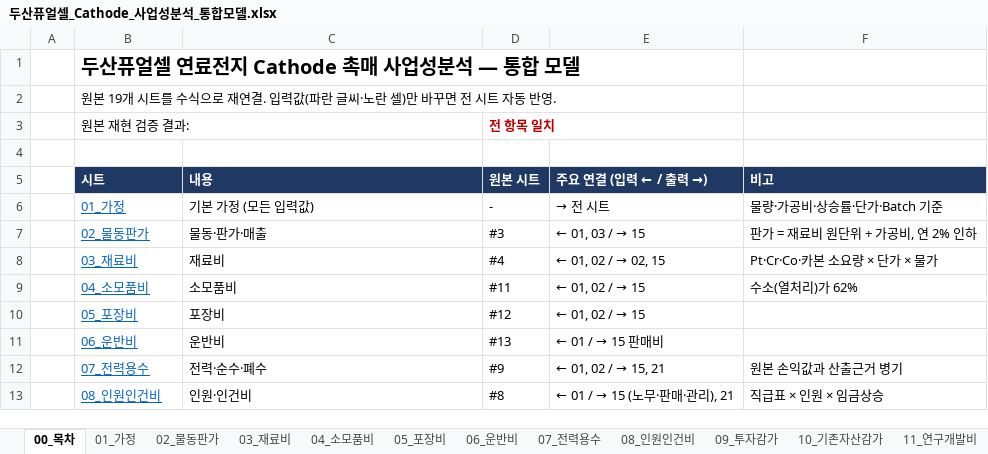
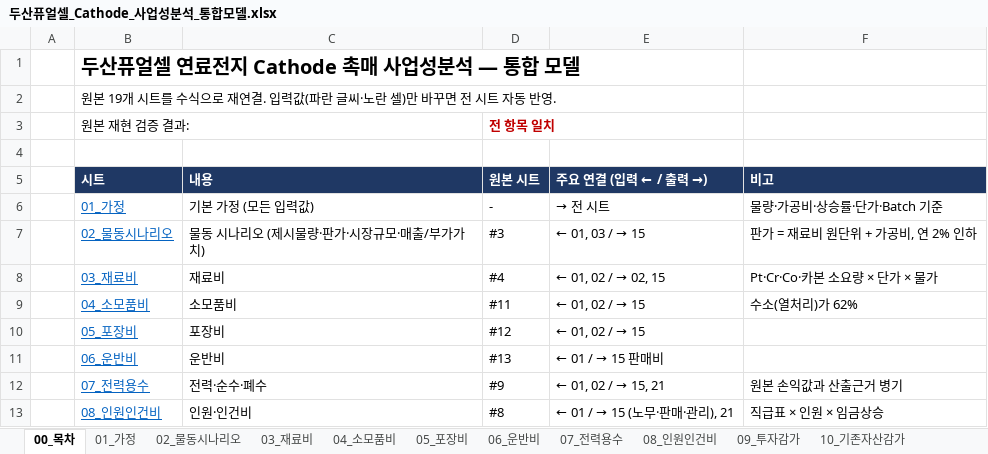
Before and after one commit to gaonpapa-AI/MEMORY, an Excel workbook: docs/doosan-bid/두산퓨얼셀_Cathode_사업성분석_통합모델.xlsx, sheet 00_목차, drawn as a sheet; only a part is shown; values as stored, in another font and other column widths than the file's, no borders; the diff names each change by its address in the sheet, - before the commit and + after, or states it on an @@ line.

```diff
--- a/docs/doosan-bid/두산퓨얼셀_Cathode_사업성분석_통합모델.xlsx (sheet 00_목차)
+++ b/docs/doosan-bid/두산퓨얼셀_Cathode_사업성분석_통합모델.xlsx (sheet 00_목차)
-sheet tab: 02_물동판가
+sheet tab: 02_물동시나리오
-B7 (시트): 02_물동판가
+B7 (시트): 02_물동시나리오
-C7 (내용): 물동·판가·매출
+C7 (내용): 물동 시나리오 (제시물량·판가·시장규모·매출/부가가치)
```
Also changed, not shown: sheet 02_물동시나리오, sheet 19_보고자료, sheet 15_사업성분석, formulas that keep their value, 1 other file.
